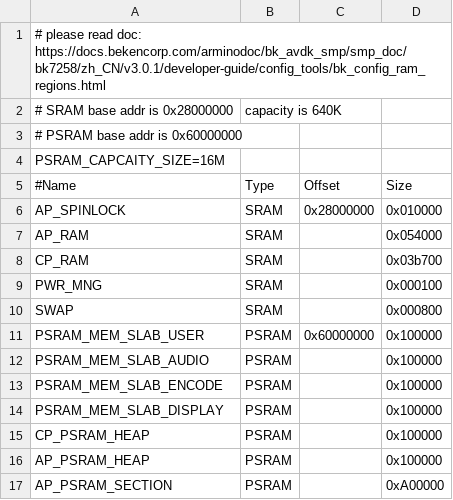
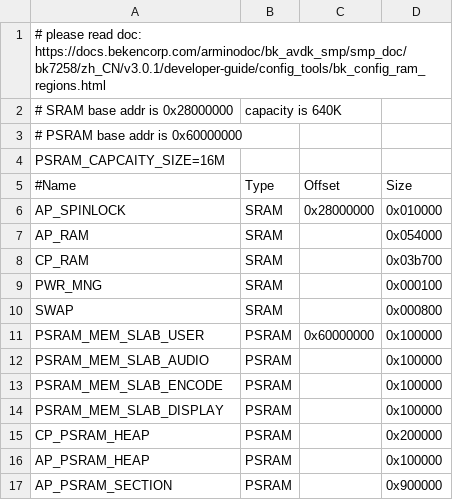
Before and after one commit to YevhenKx86/sample_code_oct, a CSV file: partitions/bk7258/ram_regions.csv, drawn as a sheet.

```diff
--- a/partitions/bk7258/ram_regions.csv
+++ b/partitions/bk7258/ram_regions.csv
@@ -14,4 +14,4 @@ PSRAM_MEM_SLAB_ENCODE,  PSRAM,           , 0x100000
 PSRAM_MEM_SLAB_DISPLAY, PSRAM,           , 0x100000
-CP_PSRAM_HEAP,          PSRAM,           , 0x100000
+CP_PSRAM_HEAP,          PSRAM,           , 0x200000
 AP_PSRAM_HEAP,          PSRAM,           , 0x100000
-AP_PSRAM_SECTION,       PSRAM,           , 0xA00000
+AP_PSRAM_SECTION,       PSRAM,           , 0x900000
```
Also changed, not shown: 10 other files.
